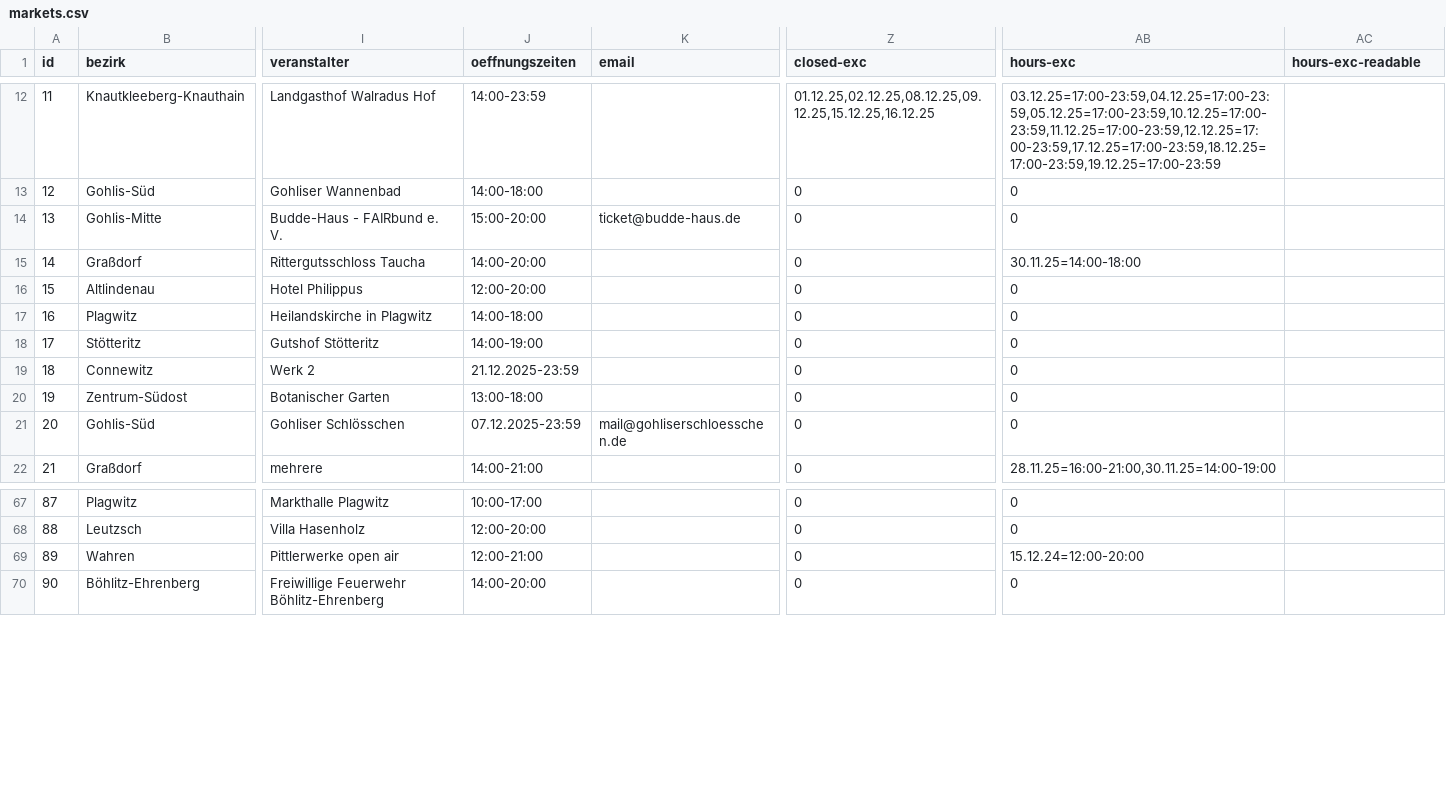
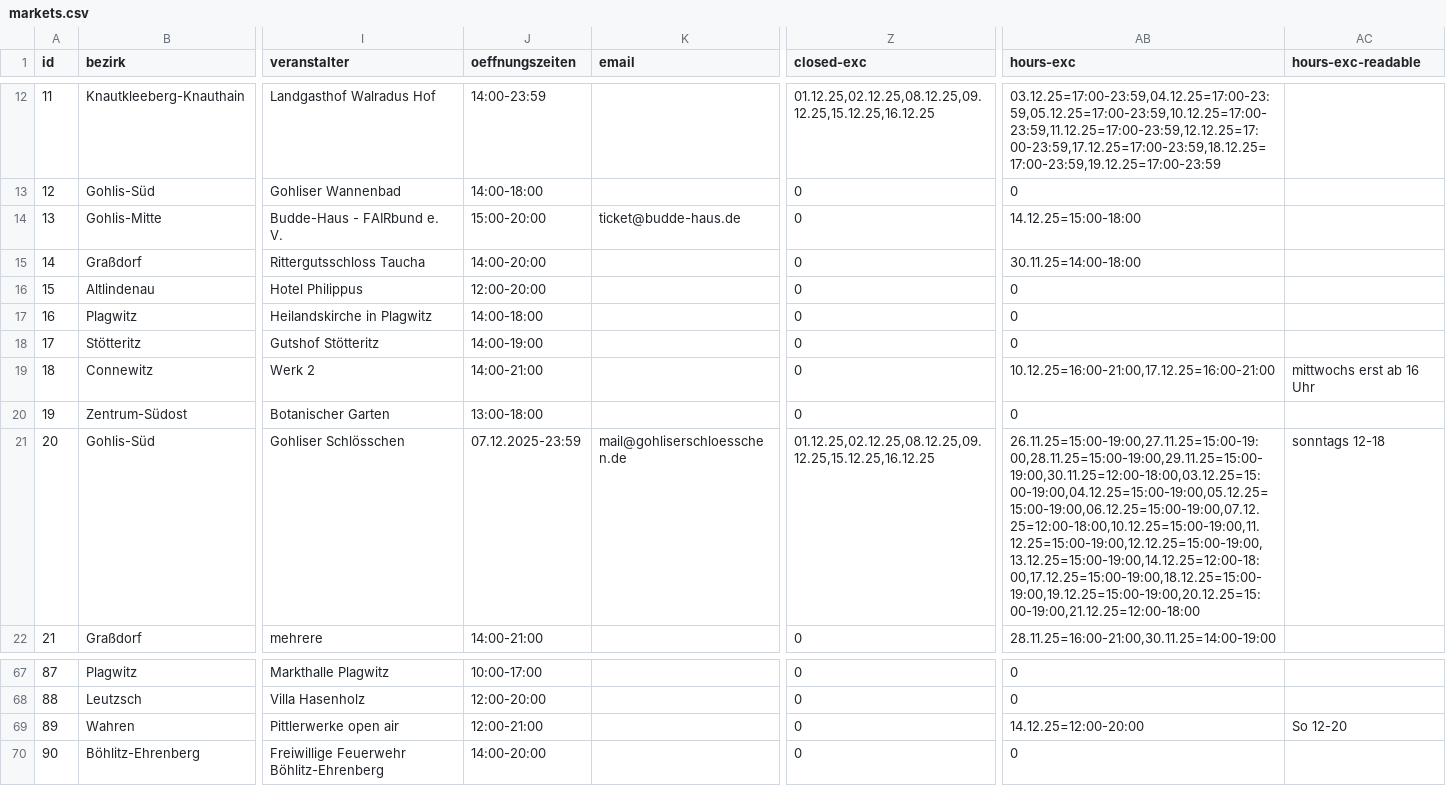
Before and after one commit to CodeforLeipzig/weihnachtsmarktkarte, a CSV file: public/markets.csv, drawn as a sheet; only a part is shown, gaps mark what is left out; the diff covers the shown part only; the diff names each change by its address in the sheet, - before the commit and + after, or states it on an @@ line.

```diff
--- a/public/markets.csv
+++ b/public/markets.csv
-AB14 (hours-exc): 0
+AB14 (hours-exc): 14.12.25=15:00-18:00
-J19 (oeffnungszeiten): 21.12.2025-23:59
+J19 (oeffnungszeiten): 14:00-21:00
-AB19 (hours-exc): 0
+AB19 (hours-exc): 10.12.25=16:00-21:00,17.12.25=16:00-21:00
-AC19 (hours-exc-readable): (empty)
+AC19 (hours-exc-readable): mittwochs erst ab 16 Uhr
-Z21 (closed-exc): 0
+Z21 (closed-exc): 01.12.25,02.12.25,08.12.25,09.12.25,15.12.25,16.12.25
-AB21 (hours-exc): 0
+AB21 (hours-exc): 26.11.25=15:00-19:00,27.11.25=15:00-19:00,28.11.25=15:00-19:00,29.11.25=15:00-19:00,30.11.25=12:00-18:00,03.12.25=15:00-19:00,04.12.25=15:00-19:00,05.12.25=15:00-19:00,06.12.25=15:00-19:00,07.12.25=12:00-18:00,10.12.25=15:00-19:00,11.12.25=15:00-19:00,12.12.25=15:00-19:00,13.12.25=15:00-19:00,14.12.25=12:00-18:00,17.12.25=15:00-19:00,18.12.25=15:00-19:00,19.12.25=15:00-19:00,20.12.25=15:00-19:00,21.12.25=12:00-18:00
-AC21 (hours-exc-readable): (empty)
+AC21 (hours-exc-readable): sonntags 12-18
-AB69 (hours-exc): 15.12.24=12:00-20:00
+AB69 (hours-exc): 14.12.25=12:00-20:00
-AC69 (hours-exc-readable): (empty)
+AC69 (hours-exc-readable): So 12-20
```
Also changed, not shown: 49 edited cells elsewhere in this file, scraper/markets.csv, 2 other files.
